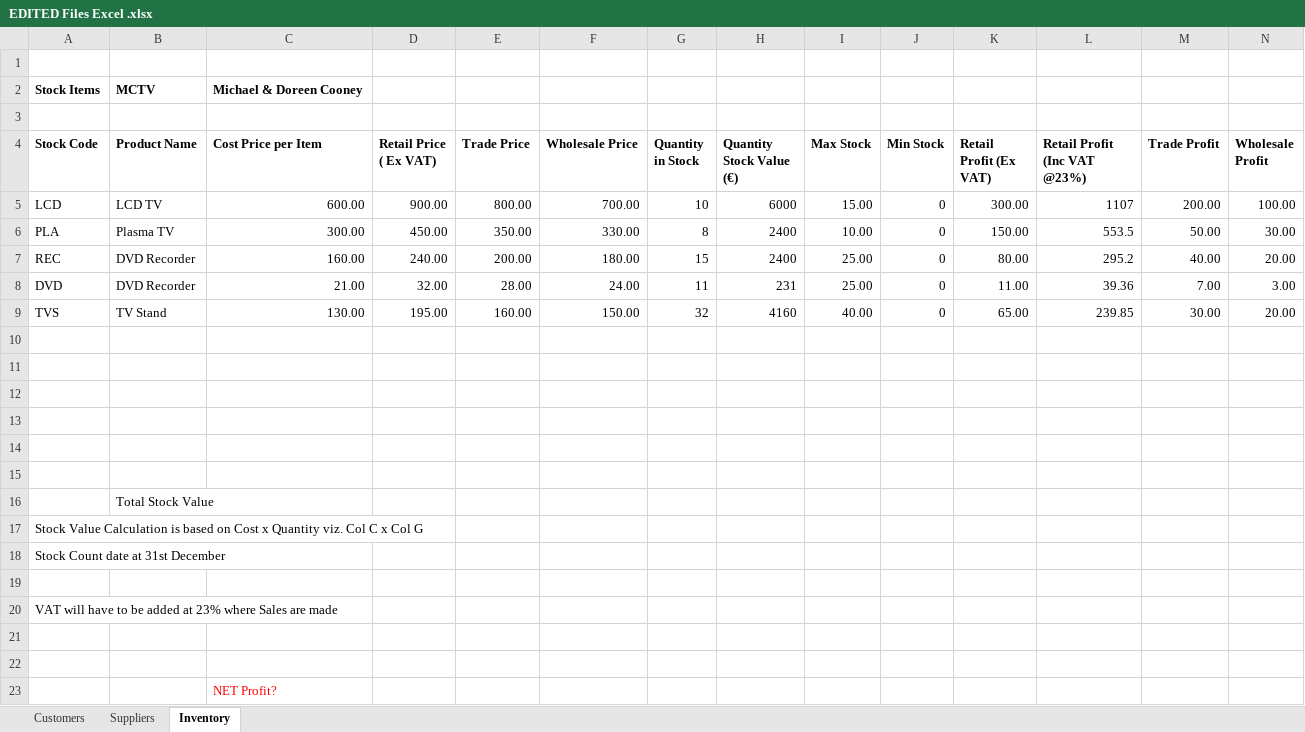
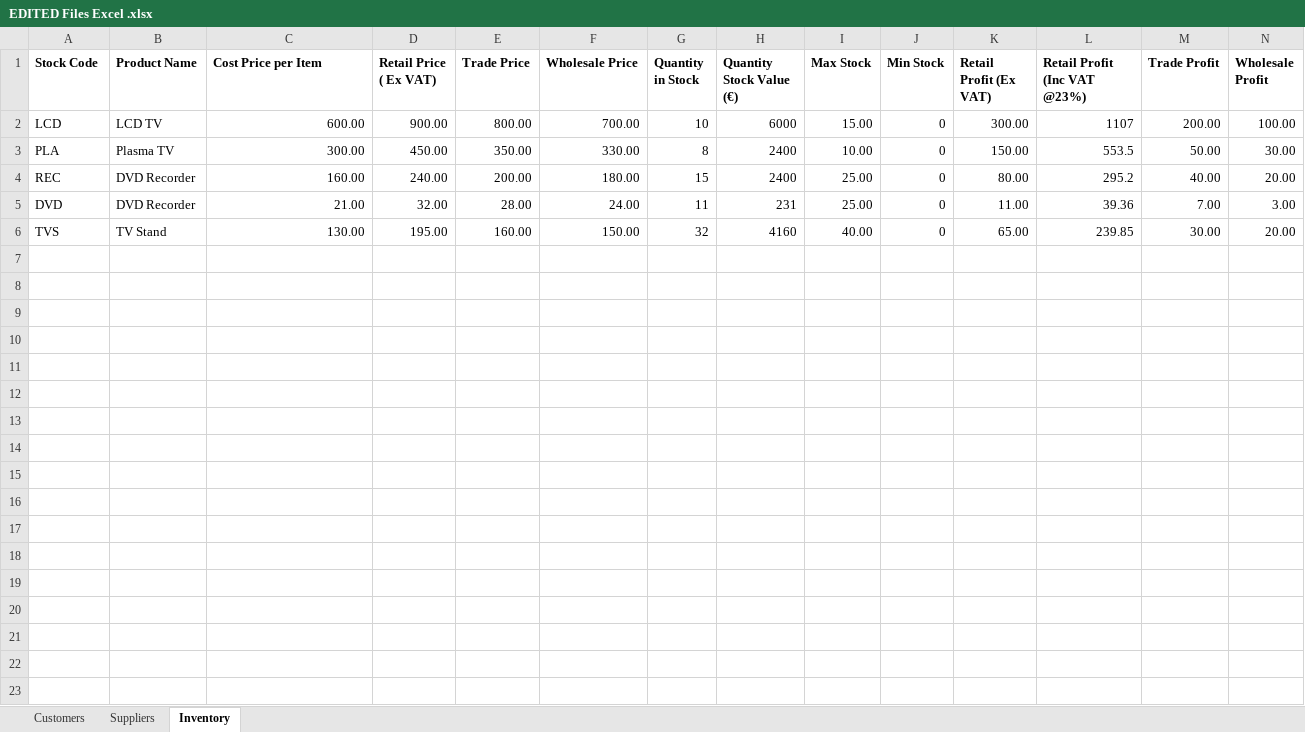
Before and after one commit to robrown97/mctvltd, an Excel workbook: EDITED Files Excel .xlsx, sheet Inventory, drawn as a sheet; only a part is shown; values as stored, in another font and other column widths than the file's, no borders; rows hold the shown columns only; the diff names each change by its address in the sheet, - before the commit and + after, or states it on an @@ line.

Commit message:
slight update to excel files

```diff
--- a/EDITED Files Excel .xlsx (sheet Inventory)
+++ b/EDITED Files Excel .xlsx (sheet Inventory)
-row 1: (empty)
-row 2: Stock Items | MCTV | Michael & Doreen Cooney
-row 3: (empty)
-row 10: (empty)
-row 11: (empty)
-row 12: (empty)
-row 13: (empty)
-row 14: (empty)
-row 15: (empty)
-row 16:  | Total Stock Value
-row 17: Stock Value Calculation is based on Cost x Quantity viz. Col C x Col G
-row 18: Stock Count date at 31st December
-row 19: (empty)
-row 20: VAT will have to be added at 23% where Sales are made
-row 21: (empty)
-row 22: (empty)
-row 23:  |  | NET Profit?
```
Also changed, not shown: sheet Customers, sheet Suppliers, formulas that keep their value.
